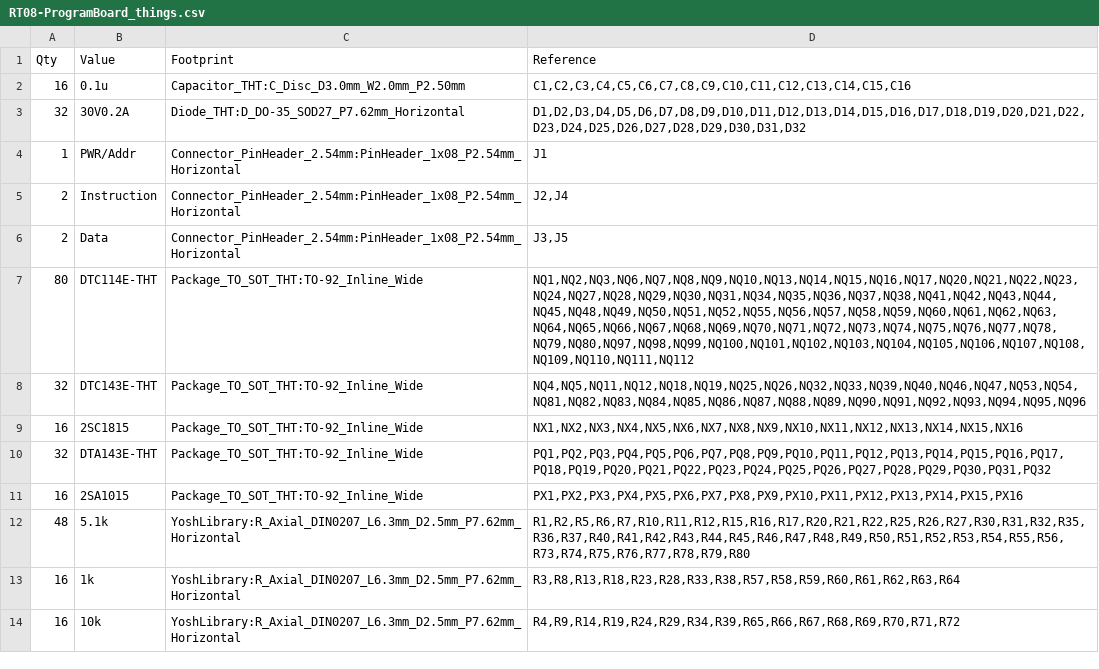
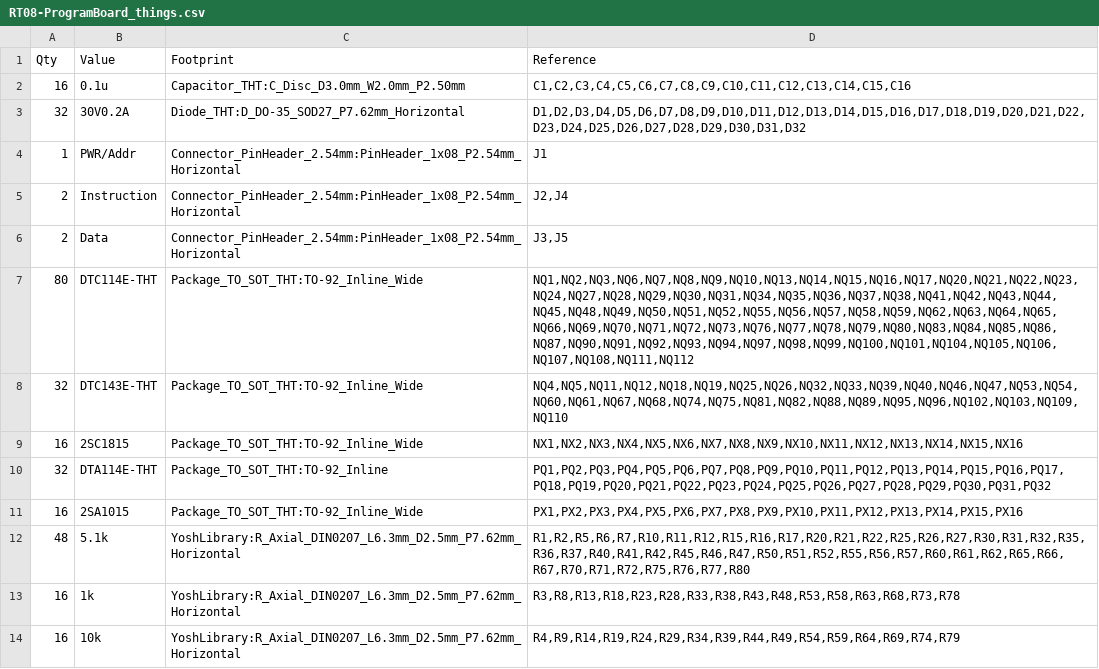
Before and after one commit to 7654jp/RT08-ProgramBoard, a CSV file: RT08-ProgramBoard_things.csv, drawn as a sheet.

```diff
--- a/RT08-ProgramBoard_things.csv
+++ b/RT08-ProgramBoard_things.csv
@@ -6,9 +6,9 @@
 "2","Data","Connector_PinHeader_2.54mm:PinHeader_1x08_P2.54mm_Horizontal","J3,J5"
-"80","DTC114E-THT","Package_TO_SOT_THT:TO-92_Inline_Wide","NQ1,NQ2,NQ3,NQ6,NQ7,NQ8,NQ9,NQ10,NQ13,NQ14,NQ15,NQ16,NQ17,NQ20,NQ21,NQ22,NQ23,NQ24,NQ27,NQ28,NQ29,NQ30,NQ31,NQ34,NQ35,NQ36,NQ37,NQ38,NQ41,NQ42,NQ43,NQ44,NQ45,NQ48,NQ49,NQ50,NQ51,NQ52,NQ55,NQ56,NQ57,NQ58,NQ59,NQ60,NQ61,NQ62,NQ63,NQ64,NQ65,NQ66,NQ67,NQ68,NQ69,NQ70,NQ71,NQ72,NQ73,NQ74,NQ75,NQ76,NQ77,NQ78,NQ79,NQ80,NQ97,NQ98,NQ99,NQ100,NQ101,NQ102,NQ103,NQ104,NQ105,NQ106,NQ107,NQ108,NQ109,NQ110,NQ111,NQ112"
-"32","DTC143E-THT","Package_TO_SOT_THT:TO-92_Inline_Wide","NQ4,NQ5,NQ11,NQ12,NQ18,NQ19,NQ25,NQ26,NQ32,NQ33,NQ39,NQ40,NQ46,NQ47,NQ53,NQ54,NQ81,NQ82,NQ83,NQ84,NQ85,NQ86,NQ87,NQ88,NQ89,NQ90,NQ91,NQ92,NQ93,NQ94,NQ95,NQ96"
+"80","DTC114E-THT","Package_TO_SOT_THT:TO-92_Inline_Wide","NQ1,NQ2,NQ3,NQ6,NQ7,NQ8,NQ9,NQ10,NQ13,NQ14,NQ15,NQ16,NQ17,NQ20,NQ21,NQ22,NQ23,NQ24,NQ27,NQ28,NQ29,NQ30,NQ31,NQ34,NQ35,NQ36,NQ37,NQ38,NQ41,NQ42,NQ43,NQ44,NQ45,NQ48,NQ49,NQ50,NQ51,NQ52,NQ55,NQ56,NQ57,NQ58,NQ59,NQ62,NQ63,NQ64,NQ65,NQ66,NQ69,NQ70,NQ71,NQ72,NQ73,NQ76,NQ77,NQ78,NQ79,NQ80,NQ83,NQ84,NQ85,NQ86,NQ87,NQ90,NQ91,NQ92,NQ93,NQ94,NQ97,NQ98,NQ99,NQ100,NQ101,NQ104,NQ105,NQ106,NQ107,NQ108,NQ111,NQ112"
+"32","DTC143E-THT","Package_TO_SOT_THT:TO-92_Inline_Wide","NQ4,NQ5,NQ11,NQ12,NQ18,NQ19,NQ25,NQ26,NQ32,NQ33,NQ39,NQ40,NQ46,NQ47,NQ53,NQ54,NQ60,NQ61,NQ67,NQ68,NQ74,NQ75,NQ81,NQ82,NQ88,NQ89,NQ95,NQ96,NQ102,NQ103,NQ109,NQ110"
 "16","2SC1815","Package_TO_SOT_THT:TO-92_Inline_Wide","NX1,NX2,NX3,NX4,NX5,NX6,NX7,NX8,NX9,NX10,NX11,NX12,NX13,NX14,NX15,NX16"
-"32","DTA143E-THT","Package_TO_SOT_THT:TO-92_Inline_Wide","PQ1,PQ2,PQ3,PQ4,PQ5,PQ6,PQ7,PQ8,PQ9,PQ10,PQ11,PQ12,PQ13,PQ14,PQ15,PQ16,PQ17,PQ18,PQ19,PQ20,PQ21,PQ22,PQ23,PQ24,PQ25,PQ26,PQ27,PQ28,PQ29,PQ30,PQ31,PQ32"
+"32","DTA114E-THT","Package_TO_SOT_THT:TO-92_Inline","PQ1,PQ2,PQ3,PQ4,PQ5,PQ6,PQ7,PQ8,PQ9,PQ10,PQ11,PQ12,PQ13,PQ14,PQ15,PQ16,PQ17,PQ18,PQ19,PQ20,PQ21,PQ22,PQ23,PQ24,PQ25,PQ26,PQ27,PQ28,PQ29,PQ30,PQ31,PQ32"
 "16","2SA1015","Package_TO_SOT_THT:TO-92_Inline_Wide","PX1,PX2,PX3,PX4,PX5,PX6,PX7,PX8,PX9,PX10,PX11,PX12,PX13,PX14,PX15,PX16"
-"48","5.1k","YoshLibrary:R_Axial_DIN0207_L6.3mm_D2.5mm_P7.62mm_Horizontal","R1,R2,R5,R6,R7,R10,R11,R12,R15,R16,R17,R20,R21,R22,R25,R26,R27,R30,R31,R32,R35,R36,R37,R40,R41,R42,R43,R44,R45,R46,R47,R48,R49,R50,R51,R52,R53,R54,R55,R56,R73,R74,R75,R76,R77,R78,R79,R80"
-"16","1k","YoshLibrary:R_Axial_DIN0207_L6.3mm_D2.5mm_P7.62mm_Horizontal","R3,R8,R13,R18,R23,R28,R33,R38,R57,R58,R59,R60,R61,R62,R63,R64"
-"16","10k","YoshLibrary:R_Axial_DIN0207_L6.3mm_D2.5mm_P7.62mm_Horizontal","R4,R9,R14,R19,R24,R29,R34,R39,R65,R66,R67,R68,R69,R70,R71,R72"
+"48","5.1k","YoshLibrary:R_Axial_DIN0207_L6.3mm_D2.5mm_P7.62mm_Horizontal","R1,R2,R5,R6,R7,R10,R11,R12,R15,R16,R17,R20,R21,R22,R25,R26,R27,R30,R31,R32,R35,R36,R37,R40,R41,R42,R45,R46,R47,R50,R51,R52,R55,R56,R57,R60,R61,R62,R65,R66,R67,R70,R71,R72,R75,R76,R77,R80"
+"16","1k","YoshLibrary:R_Axial_DIN0207_L6.3mm_D2.5mm_P7.62mm_Horizontal","R3,R8,R13,R18,R23,R28,R33,R38,R43,R48,R53,R58,R63,R68,R73,R78"
+"16","10k","YoshLibrary:R_Axial_DIN0207_L6.3mm_D2.5mm_P7.62mm_Horizontal","R4,R9,R14,R19,R24,R29,R34,R39,R44,R49,R54,R59,R64,R69,R74,R79"
```
Also changed, not shown: 7 other files.
